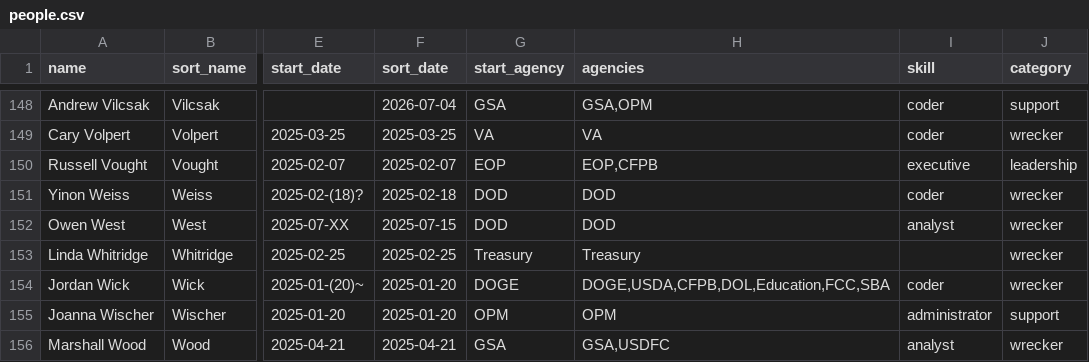
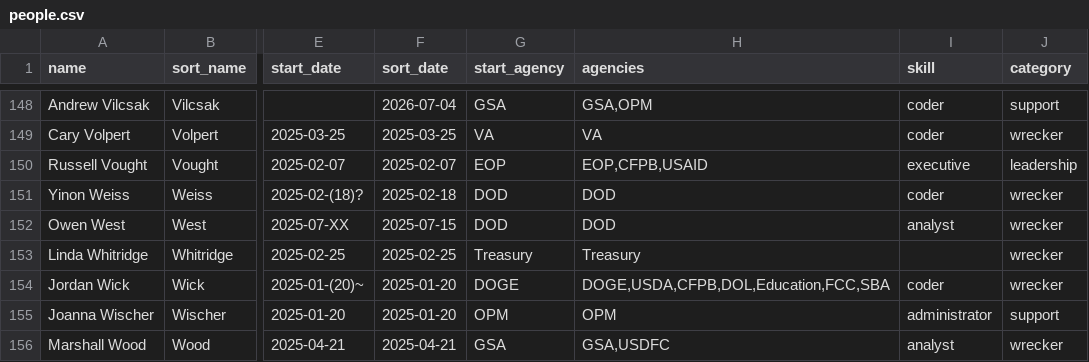
Before and after one commit to harrisj/doge_track, a CSV file: src/csv/people.csv, drawn as a sheet; only a part is shown, gaps mark what is left out; the diff names each change by its address in the sheet, - before the commit and + after, or states it on an @@ line.

```diff
--- a/src/csv/people.csv
+++ b/src/csv/people.csv
-H150 (agencies): EOP,CFPB
+H150 (agencies): EOP,CFPB,USAID
```
Also changed, not shown: src/csv/agencies.csv, src/csv/positions.csv, 2 other files.
